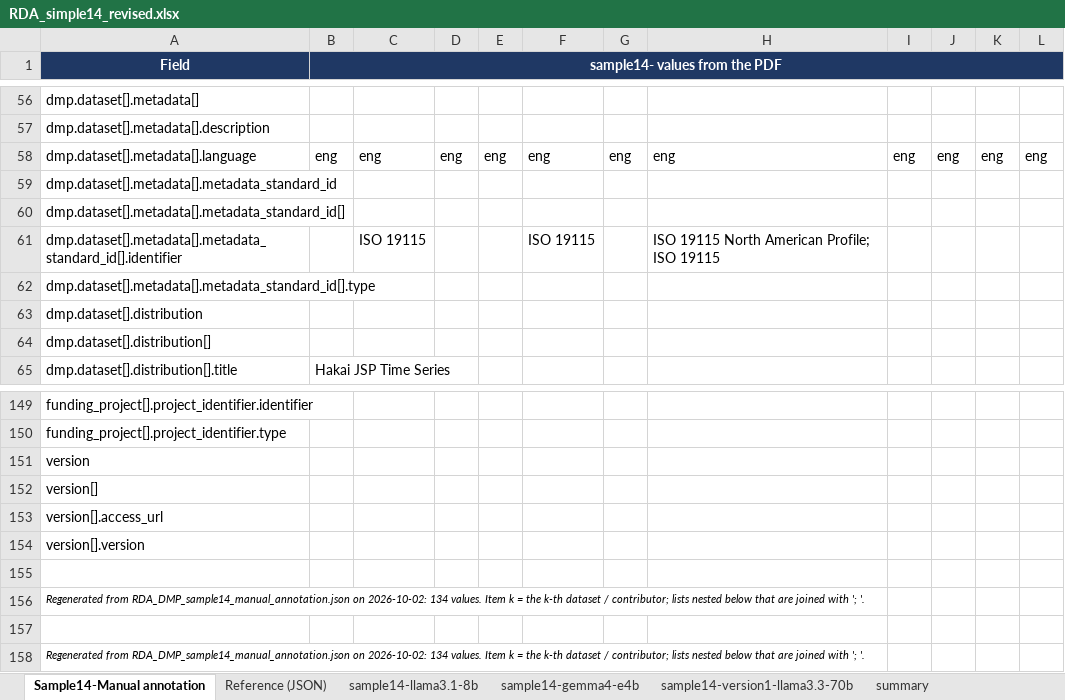
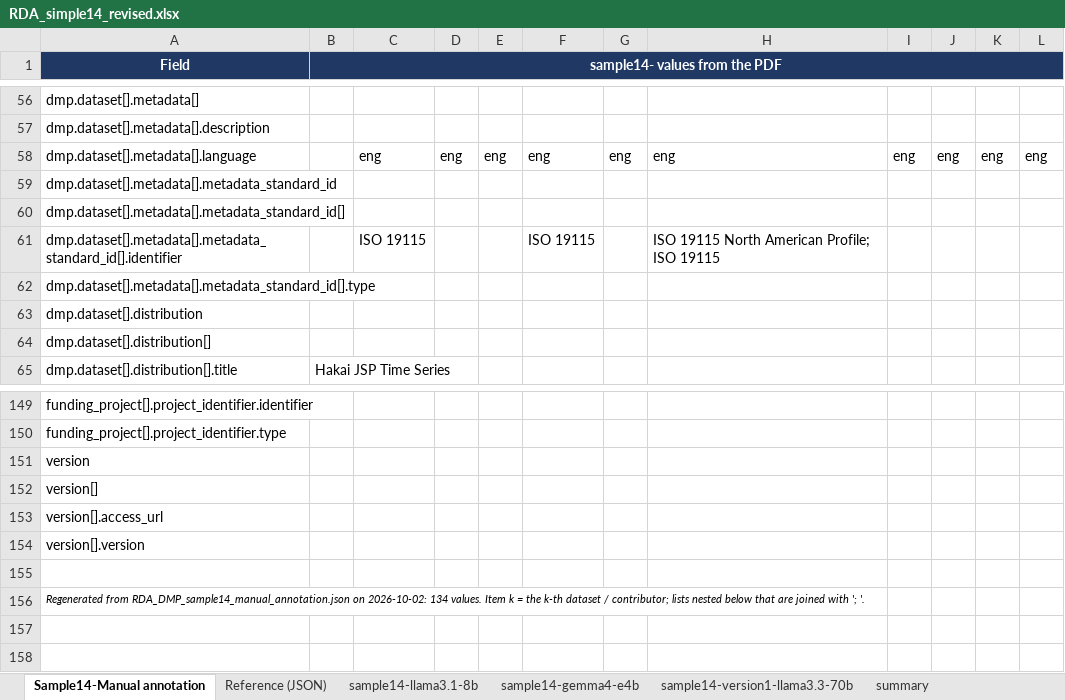
Before and after one commit to fairdataihub/dmpbridge, an Excel workbook: data/output/rda/RDA_simple14_revised.xlsx, sheet Sample14-Manual annotation, drawn as a sheet; only a part is shown, gaps mark what is left out; values as stored, in another font and other column widths than the file's, no borders; the diff names each change by its address in the sheet, - before the commit and + after, or states it on an @@ line.

```diff
--- a/data/output/rda/RDA_simple14_revised.xlsx (sheet Sample14-Manual annotation)
+++ b/data/output/rda/RDA_simple14_revised.xlsx (sheet Sample14-Manual annotation)
-B58 (sample14- values from the PDF): eng
+B58 (sample14- values from the PDF): (empty)
-row 155: (empty)
-row 156: Regenerated from RDA_DMP_sample14_manual_annotation.json on 2026-10-02: 134 values. Item k = the k-th dataset / contributor; lists nested below that are joined with '; '.
```
Also changed, not shown: sheet summary, data/output/rda/evaluation_results.xlsx, 1 other file.
